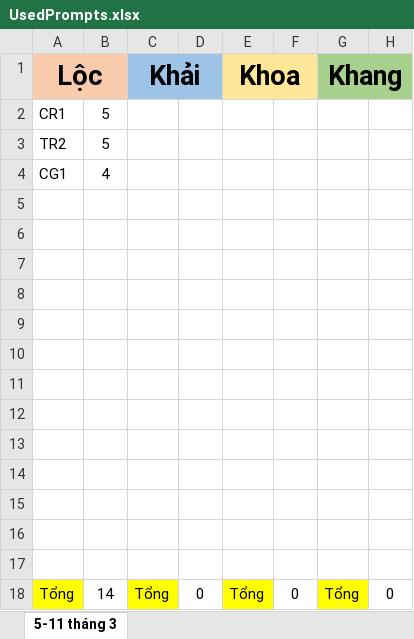
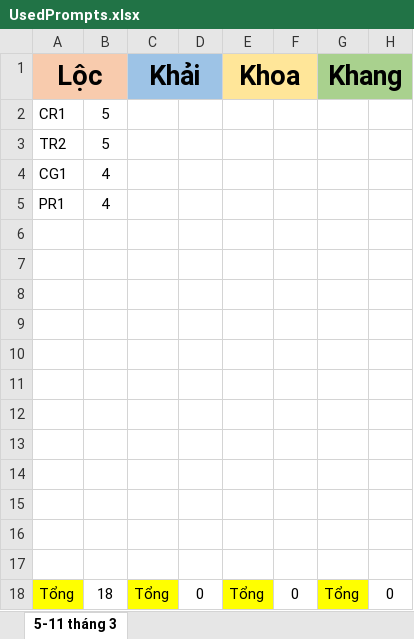
Before and after one commit to tuanhao2003/RaNgoai, an Excel workbook: UsedPrompts.xlsx, sheet 5-11 tháng 3, drawn as a sheet; values as stored, in another font and other column widths than the file's, no borders; removed rows and columns are numbered as before the commit, all else as after; the diff names each change by its address in the sheet, - before the commit and + after, or states it on an @@ line.

```diff
--- a/UsedPrompts.xlsx (sheet 5-11 tháng 3)
+++ b/UsedPrompts.xlsx (sheet 5-11 tháng 3)
+row 5: PR1 | 4
-row 17: (empty)
-B18: 14
+B18: 18
```
Also changed, not shown: 1 other file.
